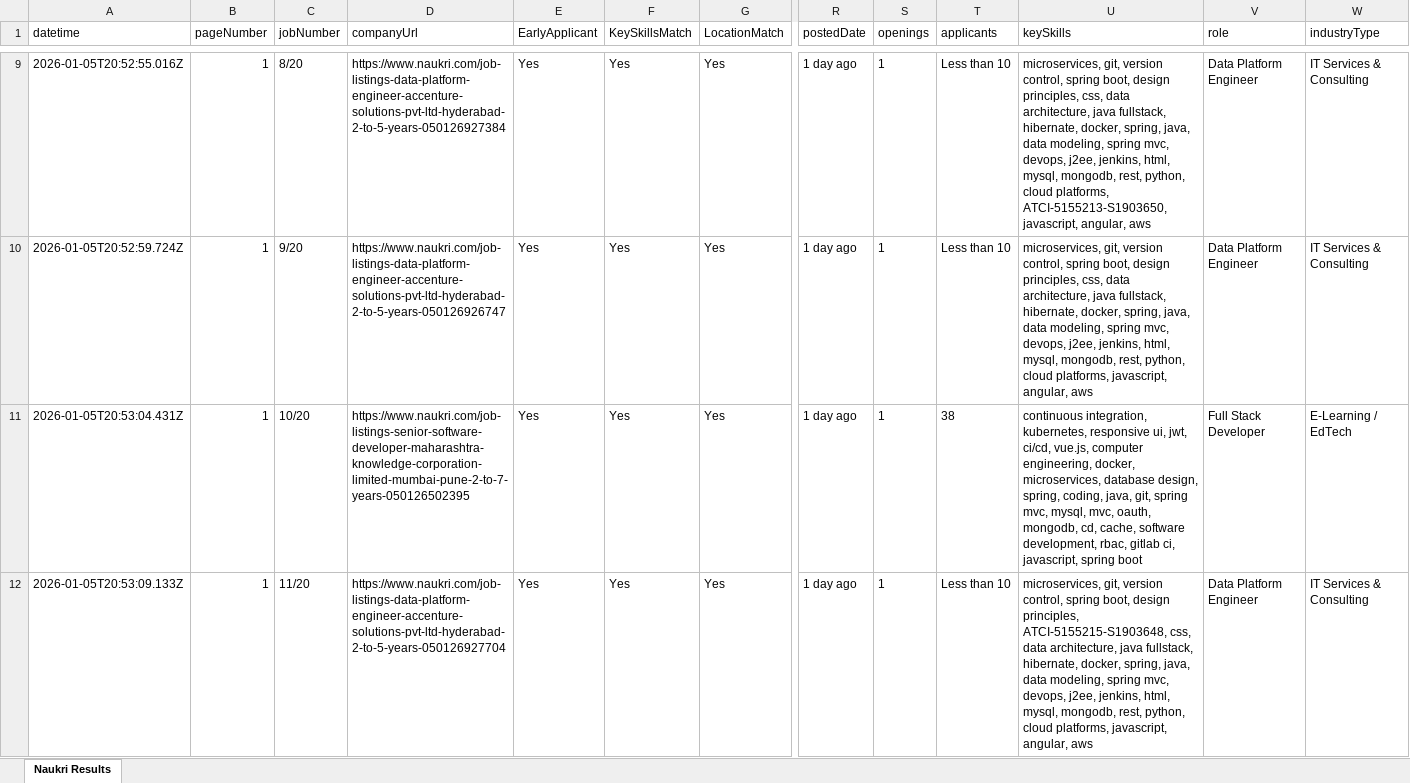
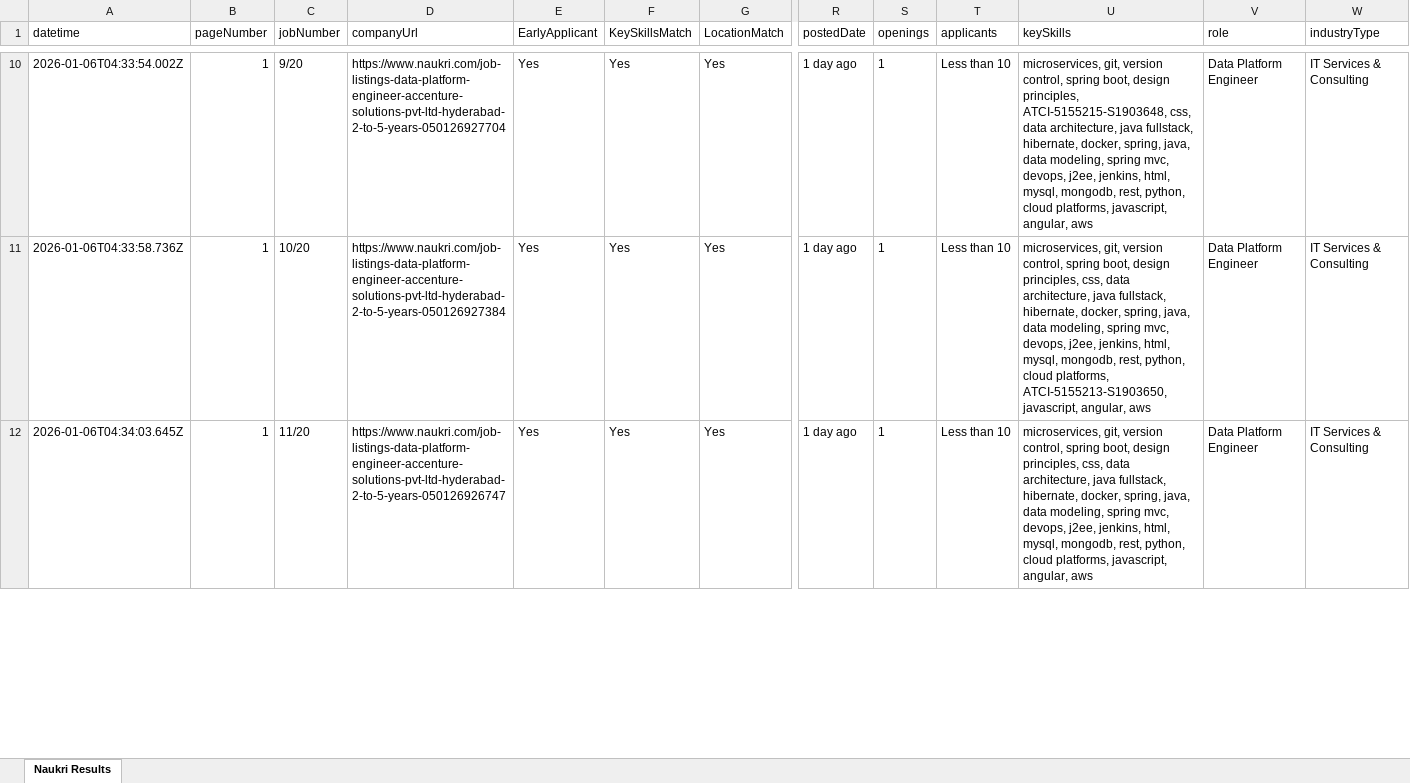
Before and after one commit to vishwajitshinde2101/Job_automate, an Excel workbook: naukri_results.xlsx, sheet Naukri Results, drawn as a sheet; only a part is shown, gaps mark what is left out; values as stored, in another font and other column widths than the file's, no borders; removed rows and columns are numbered as before the commit, all else as after; rows hold the shown columns only; the diff covers the shown part only; the diff names each change by its address in the sheet, - before the commit and + after, or states it on an @@ line.

```diff
--- a/naukri_results.xlsx (sheet Naukri Results)
+++ b/naukri_results.xlsx (sheet Naukri Results)
-A10 (datetime): 2026-01-05T20:52:55.016Z
+A10 (datetime): 2026-01-06T04:33:54.002Z
-C10 (jobNumber): 8/20
+C10 (jobNumber): 9/20
-D10 (companyUrl): https://www.naukri.com/job-listings-data-platform-engineer-accenture-solutions-pvt-ltd-hyderabad-2-to-5-years-050126927384
+D10 (companyUrl): https://www.naukri.com/job-listings-data-platform-engineer-accenture-solutions-pvt-ltd-hyderabad-2-to-5-years-050126927704
-U10 (keySkills): …design principles, css, data architecture, java fullstack, hibernate, docker, spring, java, data modeling, spring mvc, devops, j2ee, jenkins, html, mysql, mongodb, rest, python, cloud platforms, ATCI-5155213-S1903650, javascript, angular,…
+U10 (keySkills): …design principles, ATCI-5155215-S1903648, css, data architecture, java fullstack, hibernate, docker, spring, java, data modeling, spring mvc, devops, j2ee, jenkins, html, mysql, mongodb, rest, python, cloud platforms, javascript, angular,…
-A11 (datetime): 2026-01-05T20:52:59.724Z
+A11 (datetime): 2026-01-06T04:33:58.736Z
-C11 (jobNumber): 9/20
+C11 (jobNumber): 10/20
-D11 (companyUrl): https://www.naukri.com/job-listings-data-platform-engineer-accenture-solutions-pvt-ltd-hyderabad-2-to-5-years-050126926747
+D11 (companyUrl): https://www.naukri.com/job-listings-data-platform-engineer-accenture-solutions-pvt-ltd-hyderabad-2-to-5-years-050126927384
-U11 (keySkills): …cloud platforms, javascript, angular,…
+U11 (keySkills): …cloud platforms, ATCI-5155213-S1903650, javascript, angular,…
-row 11: 2026-01-05T20:53:04.431Z | 1 | 10/20 | https://www.naukri.com/job-listings-senior-software-developer-maharashtra-knowledge-corporation-limited-mumbai-pune-2-to-7-years-050126502395 | Yes | Yes | Yes | 1 day ago | 1 | 38 | continuous integration, kubernetes, responsive ui, jwt, ci/cd, vue.js, computer engineering, docker, microservices, database design, spring, coding, java, git, spring mvc, mysql, mvc, oauth, mongodb, cd, cache, software development, rbac, gitlab ci, javascript, spring boot | Full Stack Developer | E-Learning / EdTech
-A12 (datetime): 2026-01-05T20:53:09.133Z
+A12 (datetime): 2026-01-06T04:34:03.645Z
-D12 (companyUrl): https://www.naukri.com/job-listings-data-platform-engineer-accenture-solutions-pvt-ltd-hyderabad-2-to-5-years-050126927704
+D12 (companyUrl): https://www.naukri.com/job-listings-data-platform-engineer-accenture-solutions-pvt-ltd-hyderabad-2-to-5-years-050126926747
-U12 (keySkills): …design principles, ATCI-5155215-S1903648, css, data…
+U12 (keySkills): …design principles, css, data…
```
Also changed, not shown: 1 added row and 144 edited cells elsewhere in this sheet, 3 other files.
